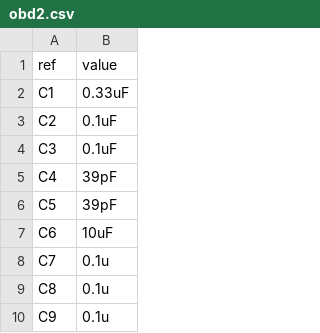
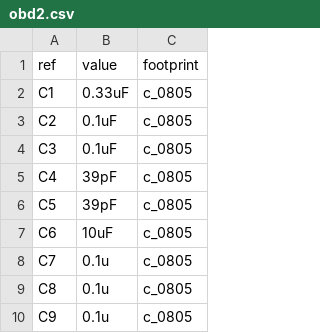
Before and after one commit to kevinkrieger/CAN, a CSV file: obd2/obd2.csv, drawn as a sheet; only a part is shown; the diff names each change by its address in the sheet, - before the commit and + after, or states it on an @@ line.

```diff
--- a/obd2/obd2.csv
+++ b/obd2/obd2.csv
+column C (footprint), rows 2-10: all c_0805
```
Also changed, not shown: 5 other files.
